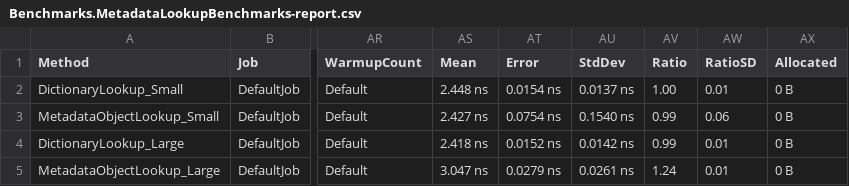
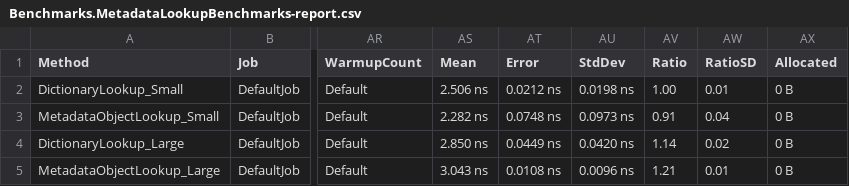
Before and after one commit to feO2x/Light.PortableResults, a CSV file: benchmarks/Benchmarks/BenchmarkDotNet.Artifacts/results/Benchmarks.MetadataLookupBenchmarks-report.csv, drawn as a sheet; only a part is shown, gaps mark what is left out; the diff names each change by its address in the sheet, - before the commit and + after, or states it on an @@ line.

```diff
--- a/benchmarks/Benchmarks/BenchmarkDotNet.Artifacts/results/Benchmarks.MetadataLookupBenchmarks-report.csv
+++ b/benchmarks/Benchmarks/BenchmarkDotNet.Artifacts/results/Benchmarks.MetadataLookupBenchmarks-report.csv
-AS2 (Mean): 2.448 ns
+AS2 (Mean): 2.506 ns
-AT2 (Error): 0.0154 ns
+AT2 (Error): 0.0212 ns
-AU2 (StdDev): 0.0137 ns
+AU2 (StdDev): 0.0198 ns
-AS3 (Mean): 2.427 ns
+AS3 (Mean): 2.282 ns
-AT3 (Error): 0.0754 ns
+AT3 (Error): 0.0748 ns
-AU3 (StdDev): 0.1540 ns
+AU3 (StdDev): 0.0973 ns
-AV3 (Ratio): 0.99
+AV3 (Ratio): 0.91
-AW3 (RatioSD): 0.06
+AW3 (RatioSD): 0.04
-AS4 (Mean): 2.418 ns
+AS4 (Mean): 2.850 ns
-AT4 (Error): 0.0152 ns
+AT4 (Error): 0.0449 ns
-AU4 (StdDev): 0.0142 ns
+AU4 (StdDev): 0.0420 ns
-AV4 (Ratio): 0.99
+AV4 (Ratio): 1.14
-AW4 (RatioSD): 0.01
+AW4 (RatioSD): 0.02
-AS5 (Mean): 3.047 ns
+AS5 (Mean): 3.043 ns
-AT5 (Error): 0.0279 ns
+AT5 (Error): 0.0108 ns
-AU5 (StdDev): 0.0261 ns
+AU5 (StdDev): 0.0096 ns
-AV5 (Ratio): 1.24
+AV5 (Ratio): 1.21
```
Also changed, not shown: benchmarks/Benchmarks/BenchmarkDotNet.Artifacts/results/Benchmarks.MetadataBuilderBenchmarks-report.csv, benchmarks/Benchmarks/BenchmarkDotNet.Artifacts/results/Benchmarks.MetadataMergeBenchmarks-report.csv, 9 other files.
